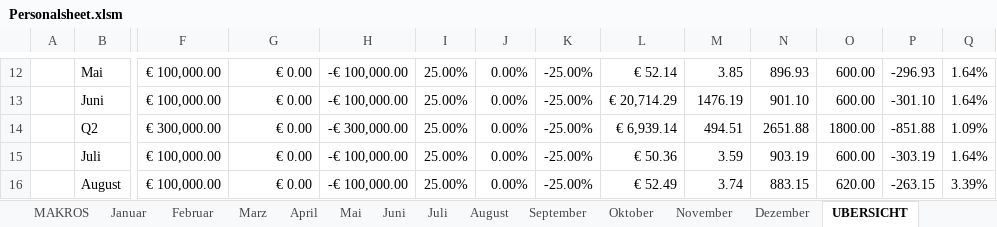
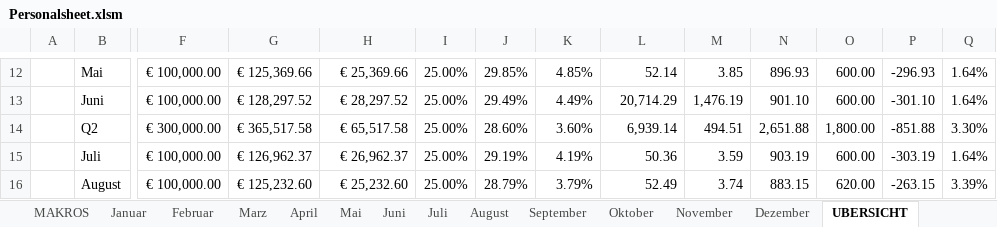
Before and after one commit to AdamNagyMcD/PERSONALSHEET_DEV, an Excel workbook: Personalsheet.xlsm, sheet UBERSICHT, drawn as a sheet; only a part is shown, gaps mark what is left out; values as stored, in another font and other column widths than the file's, no cell formats; charts and pictures and conditional formats not drawn; the diff covers the shown part only; the diff names each change by its address in the sheet, - before the commit and + after, or states it on an @@ line.

```diff
--- a/Personalsheet.xlsm (sheet UBERSICHT)
+++ b/Personalsheet.xlsm (sheet UBERSICHT)
-G12: € 0.00
+G12: € 125,369.66
-H12: -€ 100,000.00
+H12: € 25,369.66
-J12: 0.00%
+J12: 29.85%
-K12: -25.00%
+K12: 4.85%
-L12: € 52.14
+L12: 52.14
-G13: € 0.00
+G13: € 128,297.52
-H13: -€ 100,000.00
+H13: € 28,297.52
-J13: 0.00%
+J13: 29.49%
-K13: -25.00%
+K13: 4.49%
-L13: € 20,714.29
+L13: 20,714.29
-M13: 1476.19
+M13: 1,476.19
-G14: € 0.00
+G14: € 365,517.58
-H14: -€ 300,000.00
+H14: € 65,517.58
-J14: 0.00%
+J14: 28.60%
-K14: -25.00%
+K14: 3.60%
-L14: € 6,939.14
+L14: 6,939.14
-N14: 2651.88
+N14: 2,651.88
-O14: 1800.00
+O14: 1,800.00
-Q14: 1.09%
+Q14: 3.30%
-G15: € 0.00
+G15: € 126,962.37
-H15: -€ 100,000.00
+H15: € 26,962.37
-J15: 0.00%
+J15: 29.19%
-K15: -25.00%
+K15: 4.19%
-L15: € 50.36
+L15: 50.36
-G16: € 0.00
+G16: € 125,232.60
-H16: -€ 100,000.00
+H16: € 25,232.60
-J16: 0.00%
+J16: 28.79%
-K16: -25.00%
+K16: 3.79%
-L16: € 52.49
+L16: 52.49
```
Also changed, not shown: 3 added rows, 3 removed rows, 78 edited cells and merged cells elsewhere in this sheet, sheet EINSTELLUNG, sheet Januar, sheet Dezember, sheet November, sheet Oktober, sheet Februar, 7 more sheets, cell formats, formulas that keep their value, charts or pictures, 38 other files.
